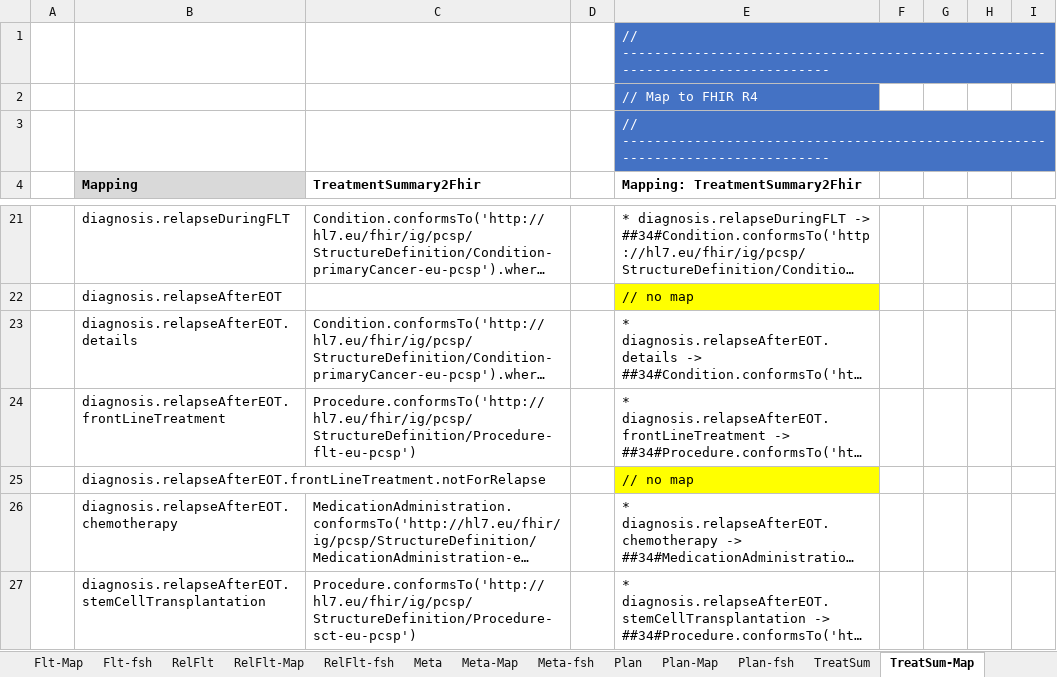
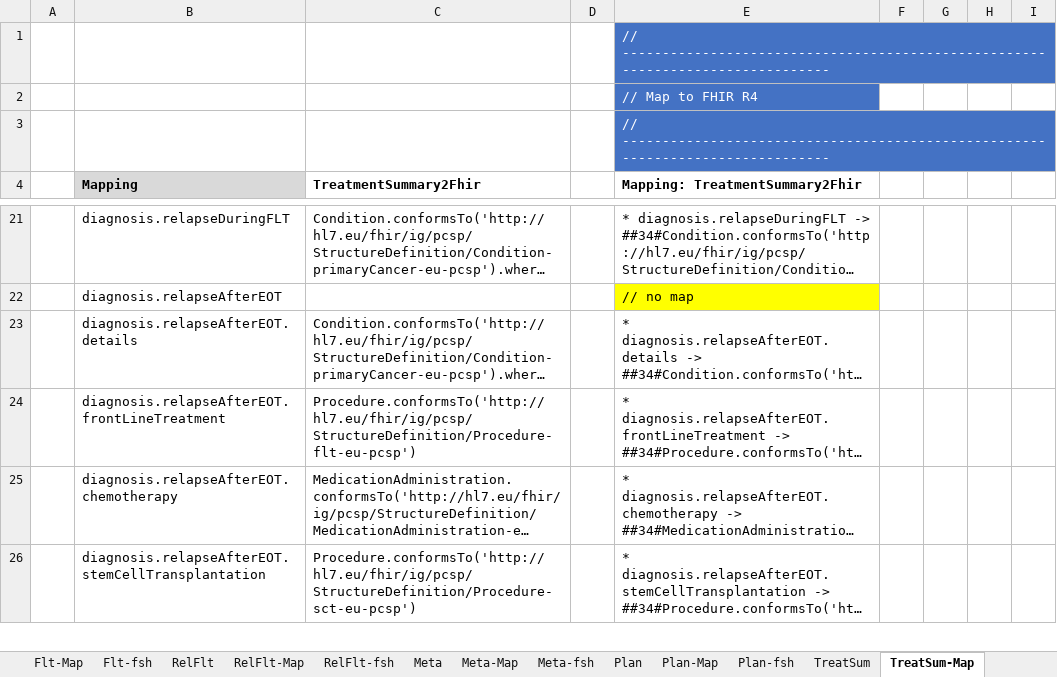
Before and after one commit to hl7-eu/pcsp, an Excel workbook: model-sources/pcsp-model-maps.xlsm, sheet TreatSum-Map, drawn as a sheet; only a part is shown, gaps mark what is left out; long unchanged cells end in …; values as stored, in another font and other column widths than the file's, no borders; the diff names each change by its address in the sheet, - before the commit and + after, or states it on an @@ line.

```diff
--- a/model-sources/pcsp-model-maps.xlsm (sheet TreatSum-Map)
+++ b/model-sources/pcsp-model-maps.xlsm (sheet TreatSum-Map)
-row 25:  | diagnosis.relapseAfterEOT.frontLineTreatment.notForRelapse |  |  | // no map
```
Also changed, not shown: sheet TreatSum, sheet TreatSum-fsh, formulas that keep their value, charts or pictures, 6 other files.
